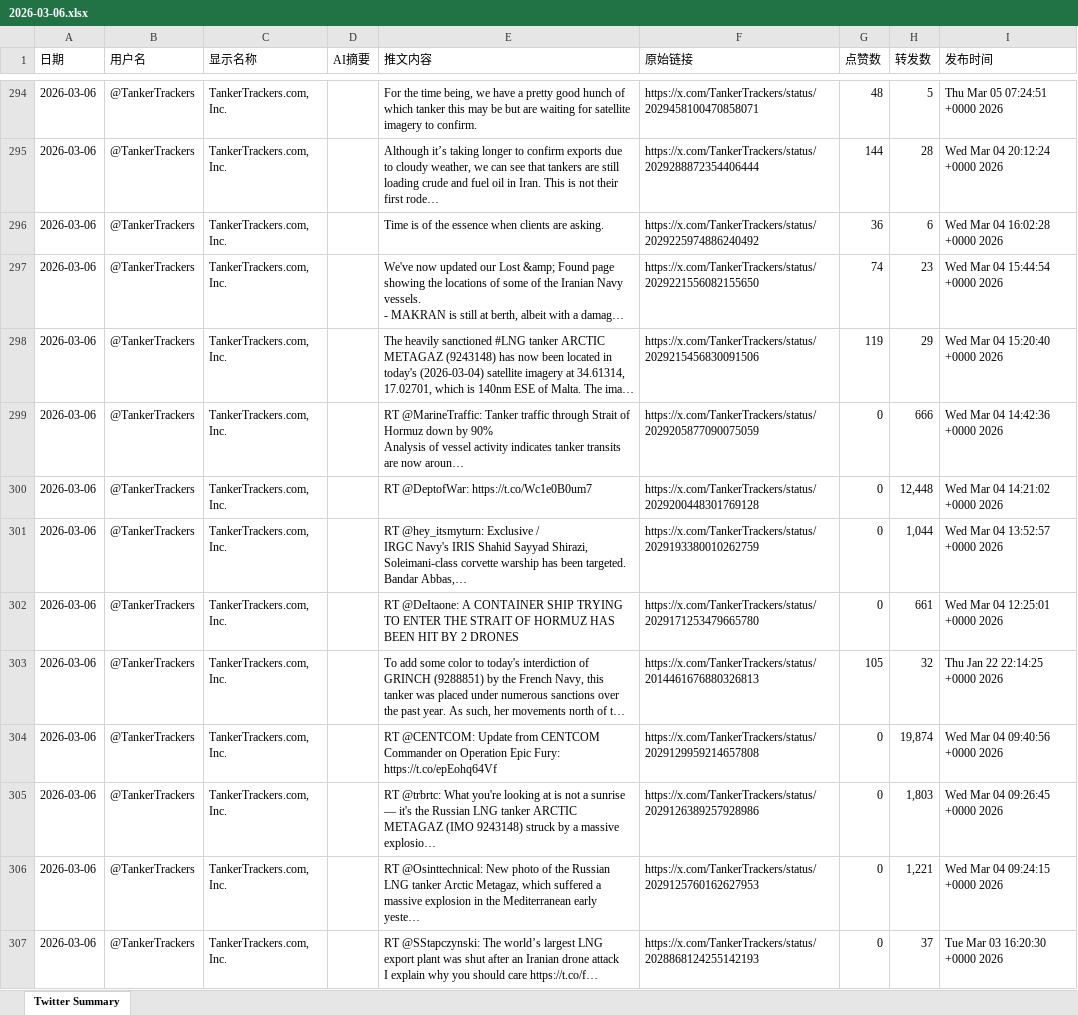
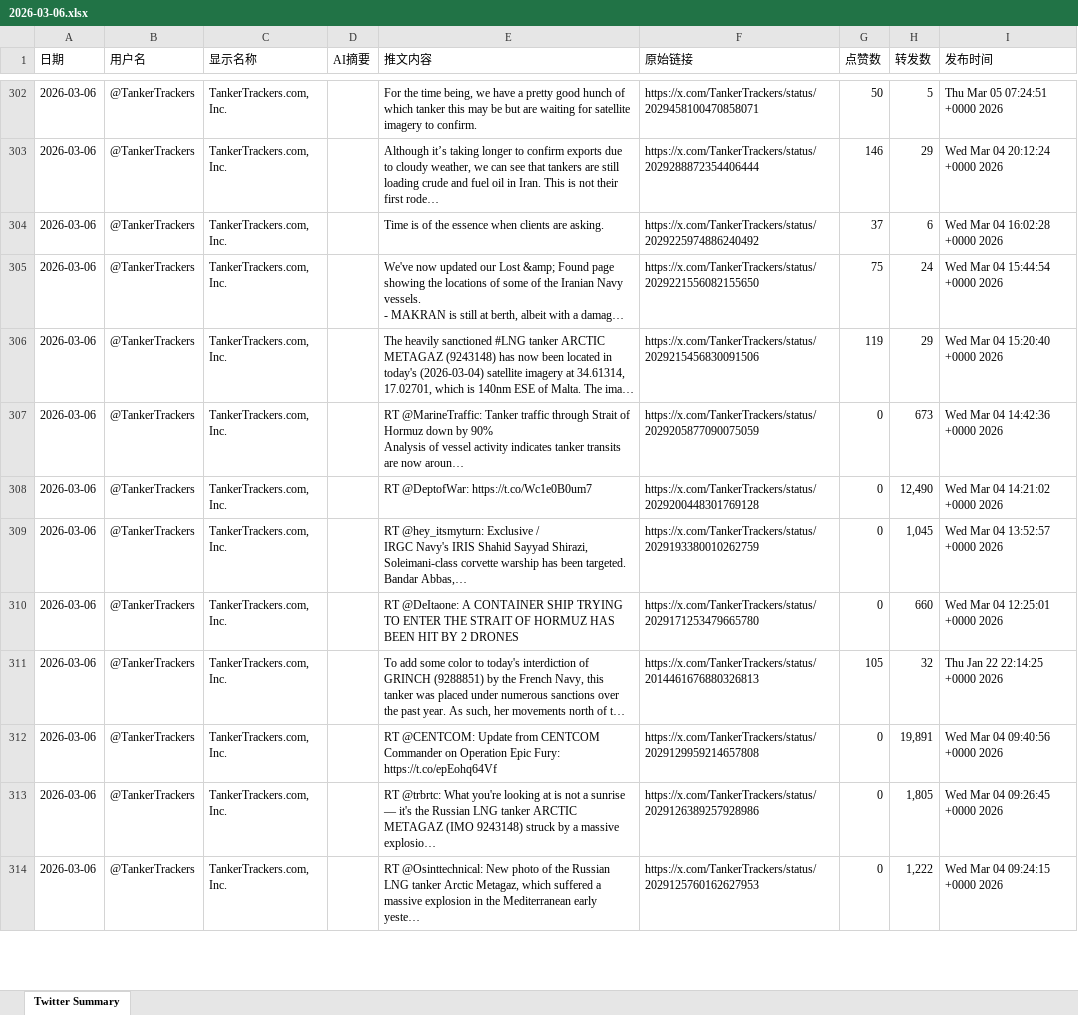
Before and after one commit to FireTigerStudio/TwitterAI, an Excel workbook: output/2026-03-06.xlsx, sheet Twitter Summary, drawn as a sheet; only a part is shown, gaps mark what is left out; long unchanged cells end in …; values as stored, in another font and other column widths than the file's, no cell formats; removed rows and columns are numbered as before the commit, all else as after; ↵ is a line break in a cell; the diff covers the shown part only; the diff names each change by its address in the sheet, - before the commit and + after, or states it on an @@ line.

```diff
--- a/output/2026-03-06.xlsx (sheet Twitter Summary)
+++ b/output/2026-03-06.xlsx (sheet Twitter Summary)
-G302 (点赞数): 48
+G302 (点赞数): 50
-G303 (点赞数): 144
+G303 (点赞数): 146
-H303 (转发数): 28
+H303 (转发数): 29
-G304 (点赞数): 36
+G304 (点赞数): 37
-G305 (点赞数): 74
+G305 (点赞数): 75
-H305 (转发数): 23
+H305 (转发数): 24
-H307 (转发数): 666
+H307 (转发数): 673
-H308 (转发数): 12,448
+H308 (转发数): 12,490
-H309 (转发数): 1,044
+H309 (转发数): 1,045
-H310 (转发数): 661
+H310 (转发数): 660
-H312 (转发数): 19,874
+H312 (转发数): 19,891
-H313 (转发数): 1,803
+H313 (转发数): 1,805
-H314 (转发数): 1,221
+H314 (转发数): 1,222
-row 307: 2026-03-06 | @TankerTrackers | TankerTrackers.com, Inc. |  | RT @SStapczynski: The world’s largest LNG export plant was shut after an Iranian drone attack ↵ I explain why you should care https://t.co/f… | https://x.com/TankerTrackers/status/2028868124255142193 | 0 | 37 | Tue Mar 03 16:20:30 +0000 2026
```
Also changed, not shown: 55 added rows, 52 removed rows and 1033 edited cells elsewhere in this sheet, cell formats, 1 other file.
